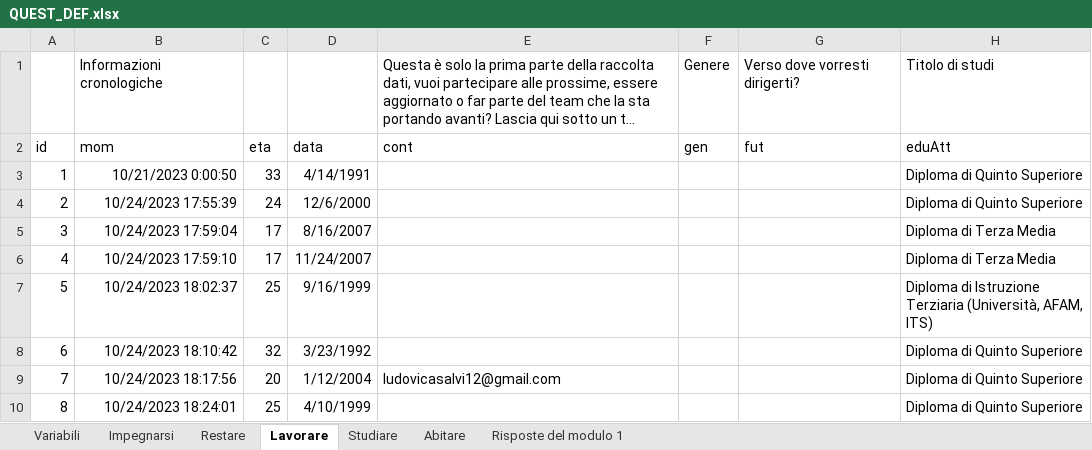
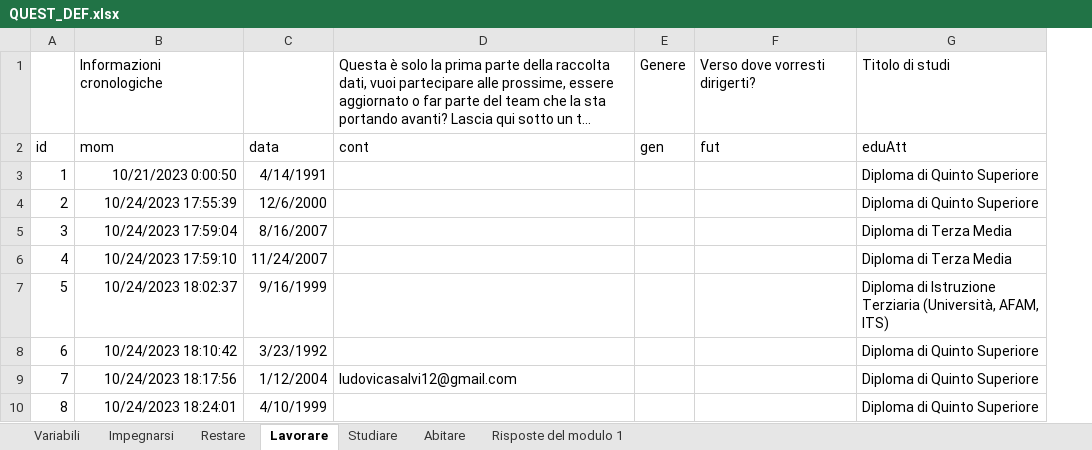
Before and after one commit to lorMatt/QUEST_23, an Excel workbook: QUEST_DEF.xlsx, sheet Lavorare, drawn as a sheet; only a part is shown; long unchanged cells end in …; values as stored, in another font and other column widths than the file's, no borders; conditional formats not drawn; the diff covers the shown part only; the diff names each change by its address in the sheet, - before the commit and + after, or states it on an @@ line.

```diff
--- a/QUEST_DEF.xlsx (sheet Lavorare)
+++ b/QUEST_DEF.xlsx (sheet Lavorare)
-column C, rows 2-10: eta | 33 | 24 | 17 | 17 | 25 | 32 | 20 | 25
```
Also changed, not shown: 5 removed rows, 2 edited cells and row numbers in column A elsewhere in this sheet, sheet Risposte del modulo 1, sheet Restare, sheet Impegnarsi, sheet Abitare, sheet Studiare, sheet Variabili, formulas that keep their value.
